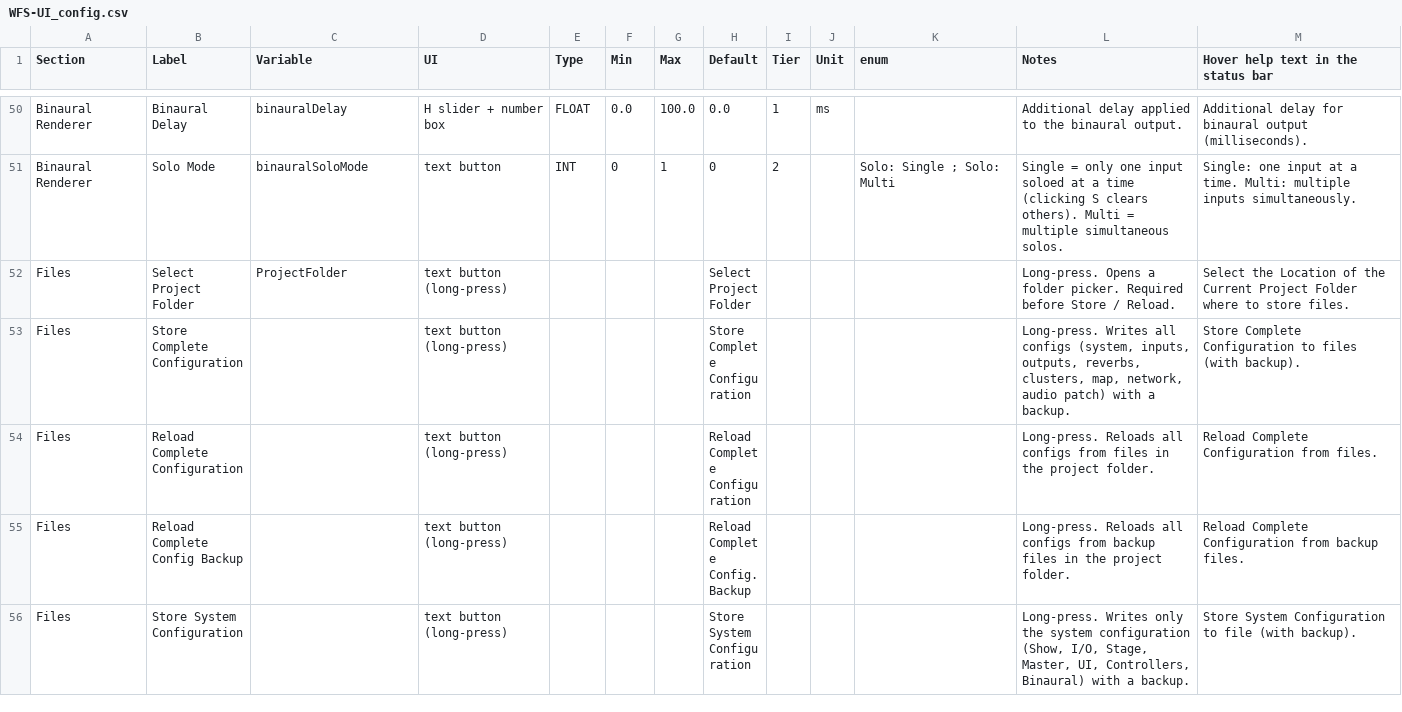
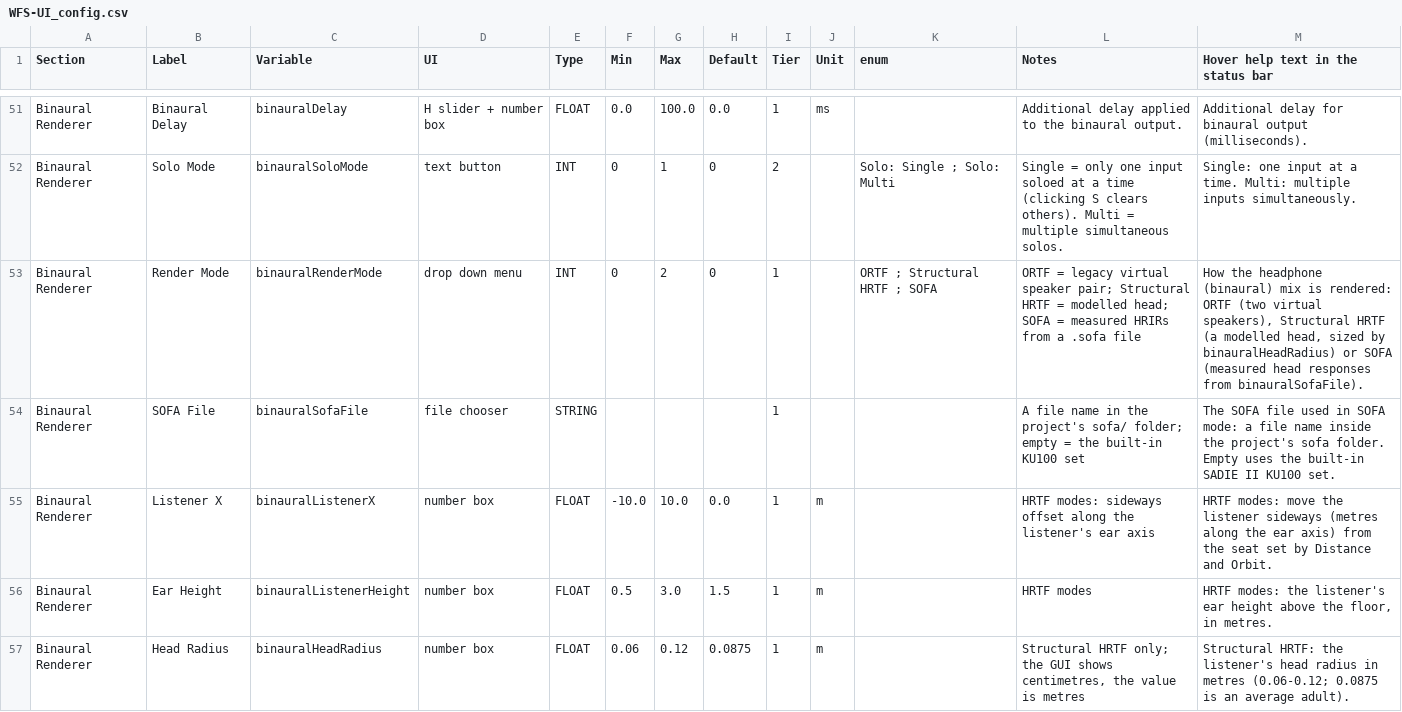
Before and after one commit to pob31/WFS-DIY, a CSV file: Documentation/WFS-UI_config.csv, drawn as a sheet; only a part is shown, gaps mark what is left out; the shorter side is filled out with more unchanged rows; the diff covers the shown part only; the diff names each change by its address in the sheet, - before the commit and + after, or states it on an @@ line.

```diff
--- a/Documentation/WFS-UI_config.csv
+++ b/Documentation/WFS-UI_config.csv
+row 53: Binaural Renderer | Render Mode | binauralRenderMode | drop down menu | INT | 0 | 2 | 0 | 1 |  | ORTF ; Structural HRTF ; SOFA | ORTF = legacy virtual speaker pair; Structural HRTF = modelled head; SOFA = measured HRIRs from a .sofa file | How the headphone (binaural) mix is rendered: ORTF (two virtual speakers), Structural HRTF (a modelled head, sized by binauralHeadRadius) or SOFA (measured head responses from binauralSofaFile).
+row 54: Binaural Renderer | SOFA File | binauralSofaFile | file chooser | STRING |  |  |  | 1 |  |  | A file name in the project's sofa/ folder; empty = the built-in KU100 set | The SOFA file used in SOFA mode: a file name inside the project's sofa folder. Empty uses the built-in SADIE II KU100 set.
+row 55: Binaural Renderer | Listener X | binauralListenerX | number box | FLOAT | -10.0 | 10.0 | 0.0 | 1 | m |  | HRTF modes: sideways offset along the listener's ear axis | HRTF modes: move the listener sideways (metres along the ear axis) from the seat set by Distance and Orbit.
+row 56: Binaural Renderer | Ear Height | binauralListenerHeight | number box | FLOAT | 0.5 | 3.0 | 1.5 | 1 | m |  | HRTF modes | HRTF modes: the listener's ear height above the floor, in metres.
+row 57: Binaural Renderer | Head Radius | binauralHeadRadius | number box | FLOAT | 0.06 | 0.12 | 0.0875 | 1 | m |  | Structural HRTF only; the GUI shows centimetres, the value is metres | Structural HRTF: the listener's head radius in metres (0.06-0.12; 0.0875 is an average adult).
```
Also changed, not shown: 5 added rows elsewhere in this file, Documentation/WFS-UI_input.csv, 14 other files.
